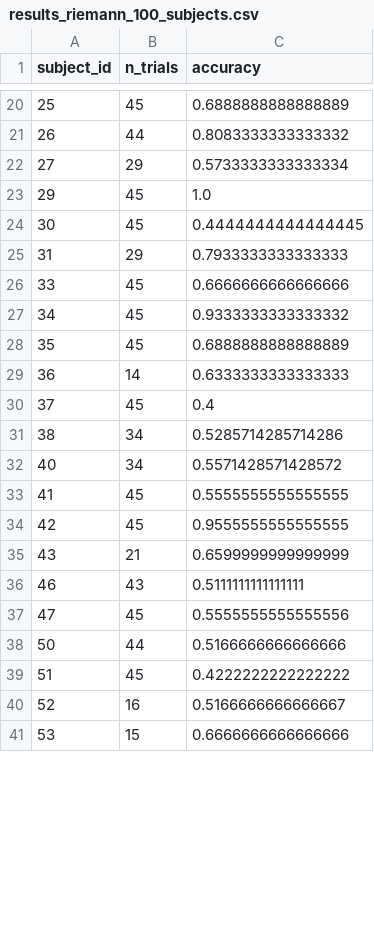
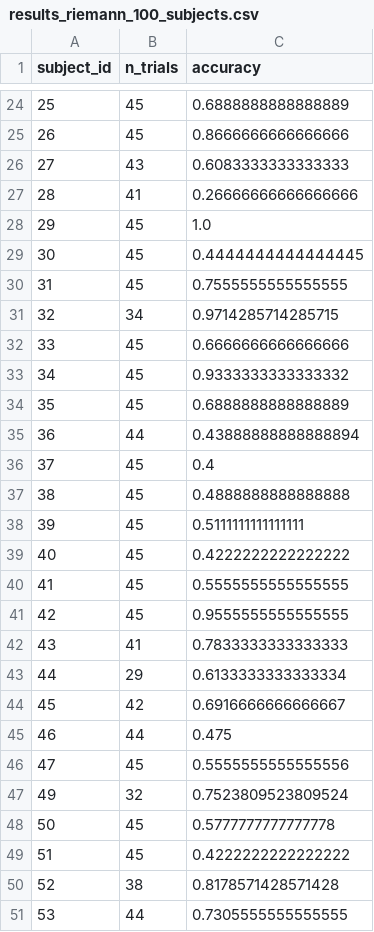
Before and after one commit to Giang130604/Classify-left-right-hand-motor-imagery-from-EEG-data, a CSV file: outputs_eegmmidb_lr/baseline1_csp_lda/results_riemann_100_subjects.csv, drawn as a sheet; only a part is shown, gaps mark what is left out; the diff covers the shown part only.

```diff
--- a/outputs_eegmmidb_lr/baseline1_csp_lda/results_riemann_100_subjects.csv
+++ b/outputs_eegmmidb_lr/baseline1_csp_lda/results_riemann_100_subjects.csv
@@ -20,7 +24,9 @@ subject_id,n_trials,accuracy
 25,45,0.6888888888888889
-26,44,0.8083333333333332
-27,29,0.5733333333333334
+26,45,0.8666666666666666
+27,43,0.6083333333333333
+28,41,0.26666666666666666
 29,45,1.0
 30,45,0.4444444444444445
-31,29,0.7933333333333333
+31,45,0.7555555555555555
+32,34,0.9714285714285715
 33,45,0.6666666666666666
@@ -28,14 +34,18 @@ subject_id,n_trials,accuracy
 35,45,0.6888888888888889
-36,14,0.6333333333333333
+36,44,0.43888888888888894
 37,45,0.4
-38,34,0.5285714285714286
-40,34,0.5571428571428572
+38,45,0.4888888888888888
+39,45,0.5111111111111111
+40,45,0.4222222222222222
 41,45,0.5555555555555555
 42,45,0.9555555555555555
-43,21,0.6599999999999999
-46,43,0.5111111111111111
+43,41,0.7833333333333333
+44,29,0.6133333333333334
+45,42,0.6916666666666667
+46,44,0.475
 47,45,0.5555555555555556
-50,44,0.5166666666666666
+49,32,0.7523809523809524
+50,45,0.5777777777777778
 51,45,0.4222222222222222
-52,16,0.5166666666666667
-53,15,0.6666666666666666
+52,38,0.8178571428571428
+53,44,0.7305555555555555
```
Also changed, not shown: 15 added rows and 80 edited cells elsewhere in this file, outputs_eegmmidb_lr/baseline1_csp_lda/results_per_subject.csv, 3 other files.
